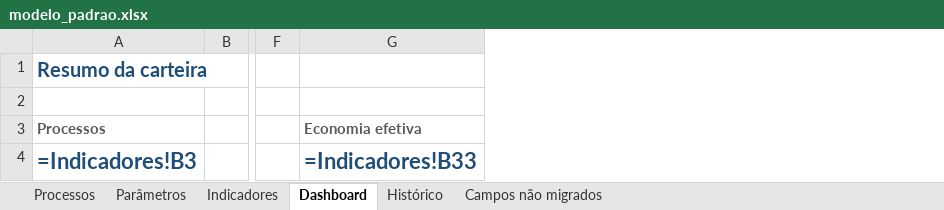
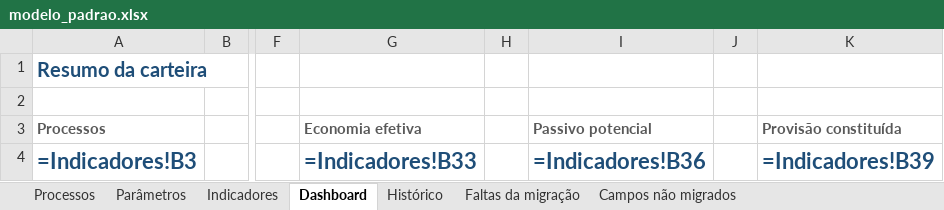
Before and after one commit to daviguimaraesmendes/relatorio-andamentos, an Excel workbook: src/modelos/xlsx_b/modelo_padrao.xlsx, sheet Dashboard, drawn as a sheet; only a part is shown, gaps mark what is left out; values as stored, in another font and other column widths than the file's, no borders; formulas without a stored value are shown as written; charts and pictures not drawn; the diff names each change by its address in the sheet, - before the commit and + after, or states it on an @@ line.

```diff
--- a/src/modelos/xlsx_b/modelo_padrao.xlsx (sheet Dashboard)
+++ b/src/modelos/xlsx_b/modelo_padrao.xlsx (sheet Dashboard)
+sheet tab: Faltas da migração
+column H, empty
+column I (Passivo potencial), row 4: =Indicadores!B36
+column J, empty
+column K (Provisão constituída), row 4: =Indicadores!B39
```
Also changed, not shown: sheet Indicadores, hidden cells, charts or pictures, 22 other files.
